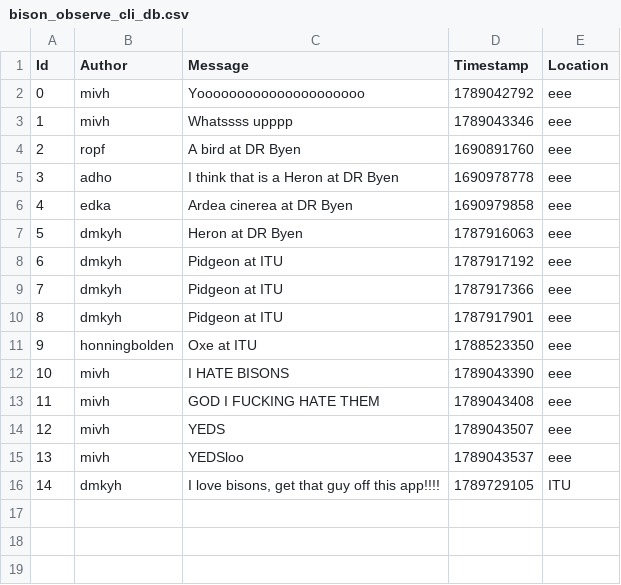
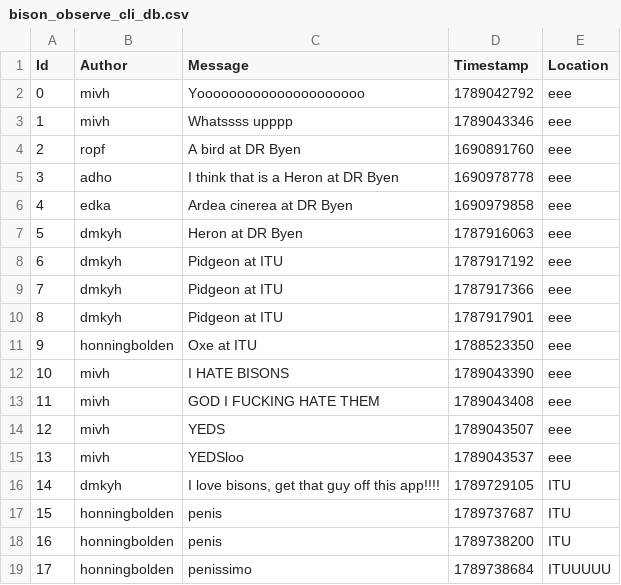
Before and after one commit to ITU-BDSA2026-GROUP14/Bison, a CSV file: src/Bison.CLI/bison_observe_cli_db.csv, drawn as a sheet.

Commit message:
Feature and refactor: Implement WebAPI for db management and refactor Bison.CLI to use WebAPI
Co-Authored-By: Daniel Mortensen Kyhl <dmkyhl@gmail.com>
Co-Authored-By: Mikkel Vincent Hedegaard <162723045+IntVincent0@users.noreply.github.com>

```diff
--- a/src/Bison.CLI/bison_observe_cli_db.csv
+++ b/src/Bison.CLI/bison_observe_cli_db.csv
@@ -16 +16,4 @@ Id,Author,Message,Timestamp,Location
 14,dmkyh,"I love bisons, get that guy off this app!!!!",1789729105,ITU
+15,honningbolden,penis,1789737687,ITU
+16,honningbolden,penis,1789738200,ITU
+17,honningbolden,penissimo,1789738684,ITUUUUU
```
Also changed, not shown: 6 other files.
